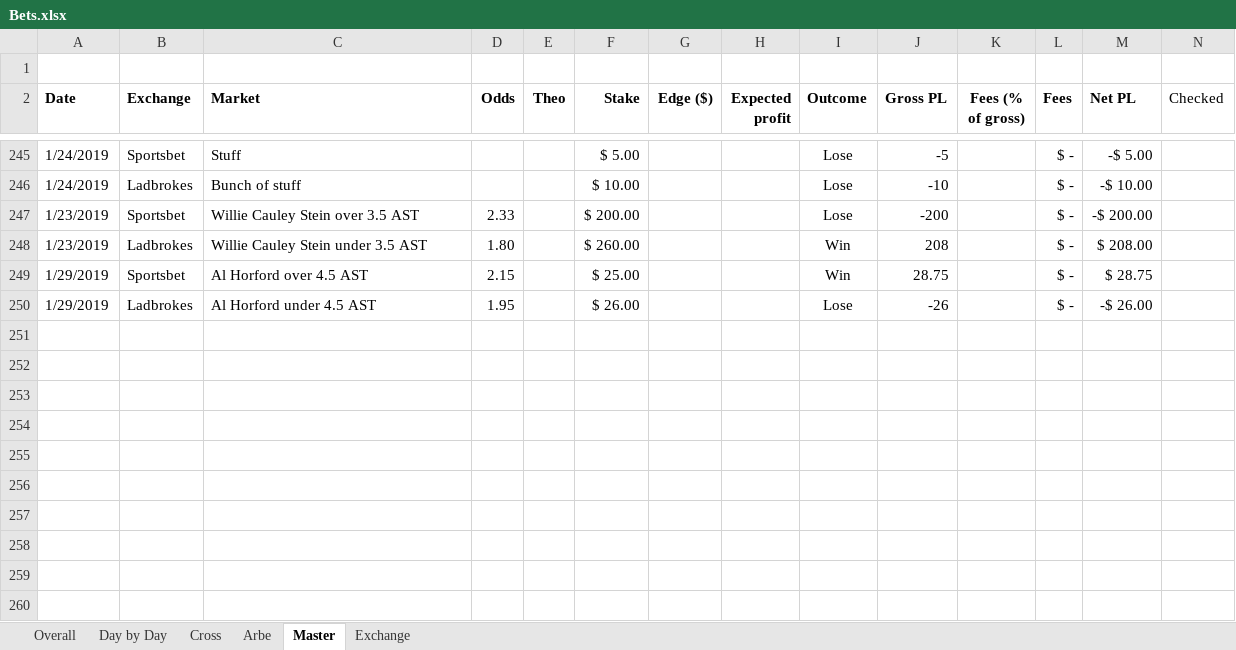
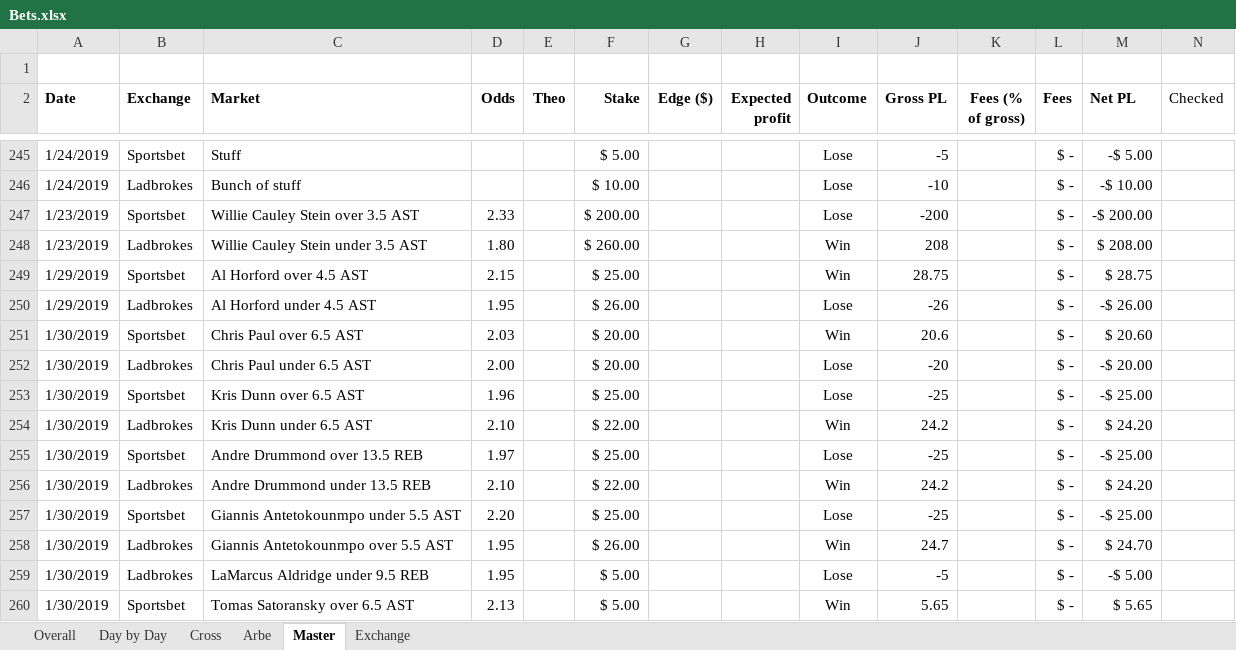
Before and after one commit to johnny-wong/nba_stats, an Excel workbook: Bets.xlsx, sheet Master, drawn as a sheet; only a part is shown, gaps mark what is left out; values as stored, in another font and other column widths than the file's, no borders; conditional formats not drawn; rows hold the shown columns only; the diff names each change by its address in the sheet, - before the commit and + after, or states it on an @@ line.

```diff
--- a/Bets.xlsx (sheet Master)
+++ b/Bets.xlsx (sheet Master)
+row 251: 1/30/2019 | Sportsbet | Chris Paul over 6.5 AST | 2.03 |  | $ 20.00 |  |  | Win | 20.6 |  | $ - | $ 20.60
+row 252: 1/30/2019 | Ladbrokes | Chris Paul under 6.5 AST | 2.00 |  | $ 20.00 |  |  | Lose | -20 |  | $ - | -$ 20.00
+row 253: 1/30/2019 | Sportsbet | Kris Dunn over 6.5 AST | 1.96 |  | $ 25.00 |  |  | Lose | -25 |  | $ - | -$ 25.00
+row 254: 1/30/2019 | Ladbrokes | Kris Dunn under 6.5 AST | 2.10 |  | $ 22.00 |  |  | Win | 24.2 |  | $ - | $ 24.20
+row 255: 1/30/2019 | Sportsbet | Andre Drummond over 13.5 REB | 1.97 |  | $ 25.00 |  |  | Lose | -25 |  | $ - | -$ 25.00
+row 256: 1/30/2019 | Ladbrokes | Andre Drummond under 13.5 REB | 2.10 |  | $ 22.00 |  |  | Win | 24.2 |  | $ - | $ 24.20
+row 257: 1/30/2019 | Sportsbet | Giannis Antetokounmpo under 5.5 AST | 2.20 |  | $ 25.00 |  |  | Lose | -25 |  | $ - | -$ 25.00
+row 258: 1/30/2019 | Ladbrokes | Giannis Antetokounmpo over 5.5 AST | 1.95 |  | $ 26.00 |  |  | Win | 24.7 |  | $ - | $ 24.70
+row 259: 1/30/2019 | Ladbrokes | LaMarcus Aldridge under 9.5 REB | 1.95 |  | $ 5.00 |  |  | Lose | -5 |  | $ - | -$ 5.00
+row 260: 1/30/2019 | Sportsbet | Tomas Satoransky over 6.5 AST | 2.13 |  | $ 5.00 |  |  | Win | 5.65 |  | $ - | $ 5.65
```
Also changed, not shown: sheet Arbe, sheet Overall, sheet Exchange, sheet Day by Day, charts or pictures.
